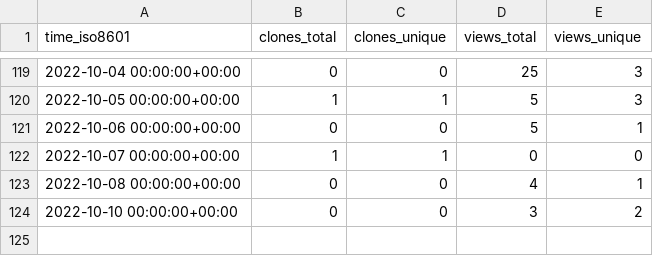
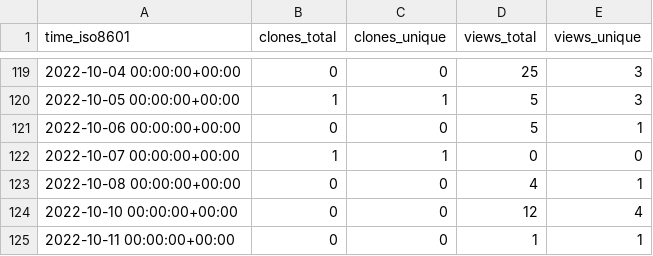
Before and after one commit to NBICLAB/ddn-data-repo, a CSV file: NBICLAB/DDN/ghrs-data/views_clones_aggregate.csv, drawn as a sheet; only a part is shown, gaps mark what is left out.

```diff
--- a/NBICLAB/DDN/ghrs-data/views_clones_aggregate.csv
+++ b/NBICLAB/DDN/ghrs-data/views_clones_aggregate.csv
@@ -123,2 +123,3 @@ time_iso8601,clones_total,clones_unique,views_total,views_unique
 2022-10-08 00:00:00+00:00,0,0,4,1
-2022-10-10 00:00:00+00:00,0,0,3,2
+2022-10-10 00:00:00+00:00,0,0,12,4
+2022-10-11 00:00:00+00:00,0,0,1,1
```
Also changed, not shown: 1 other file.
